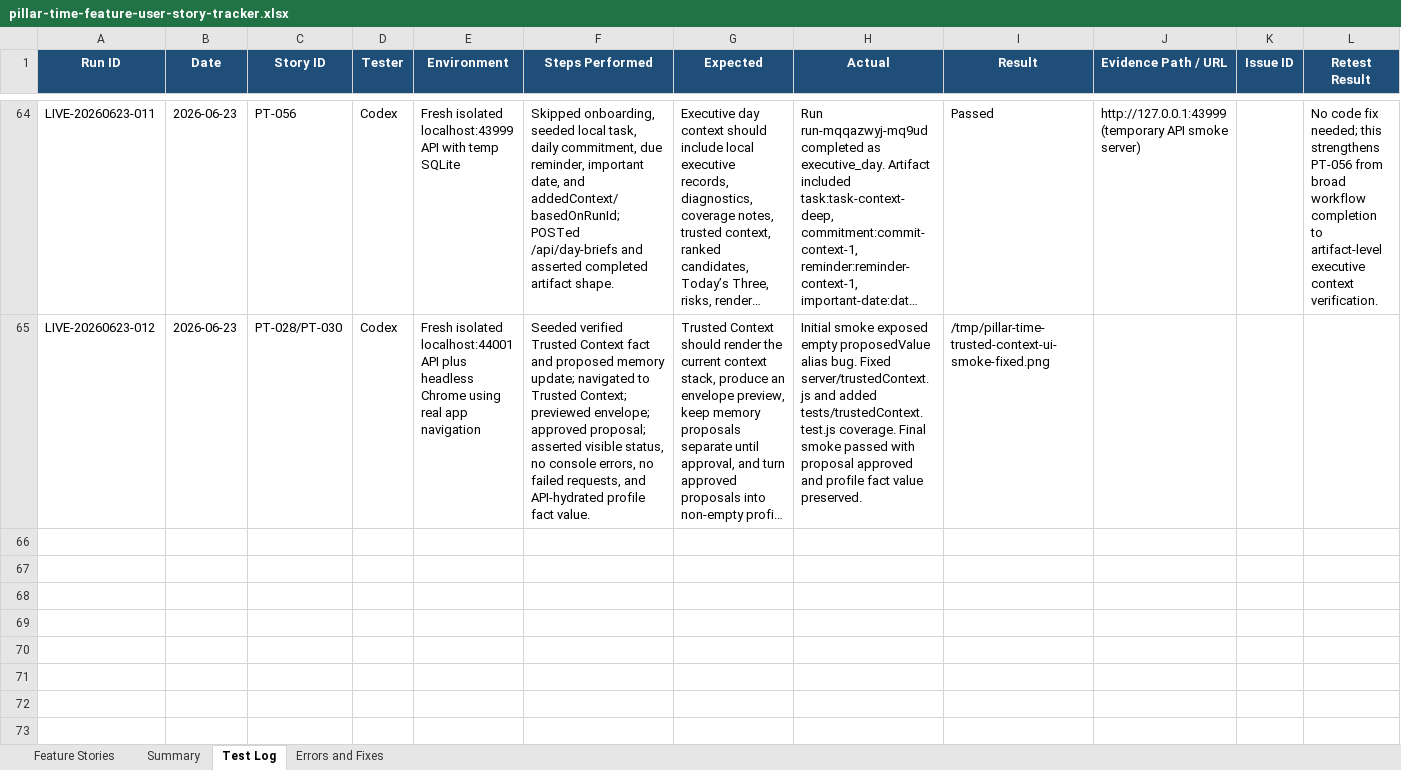
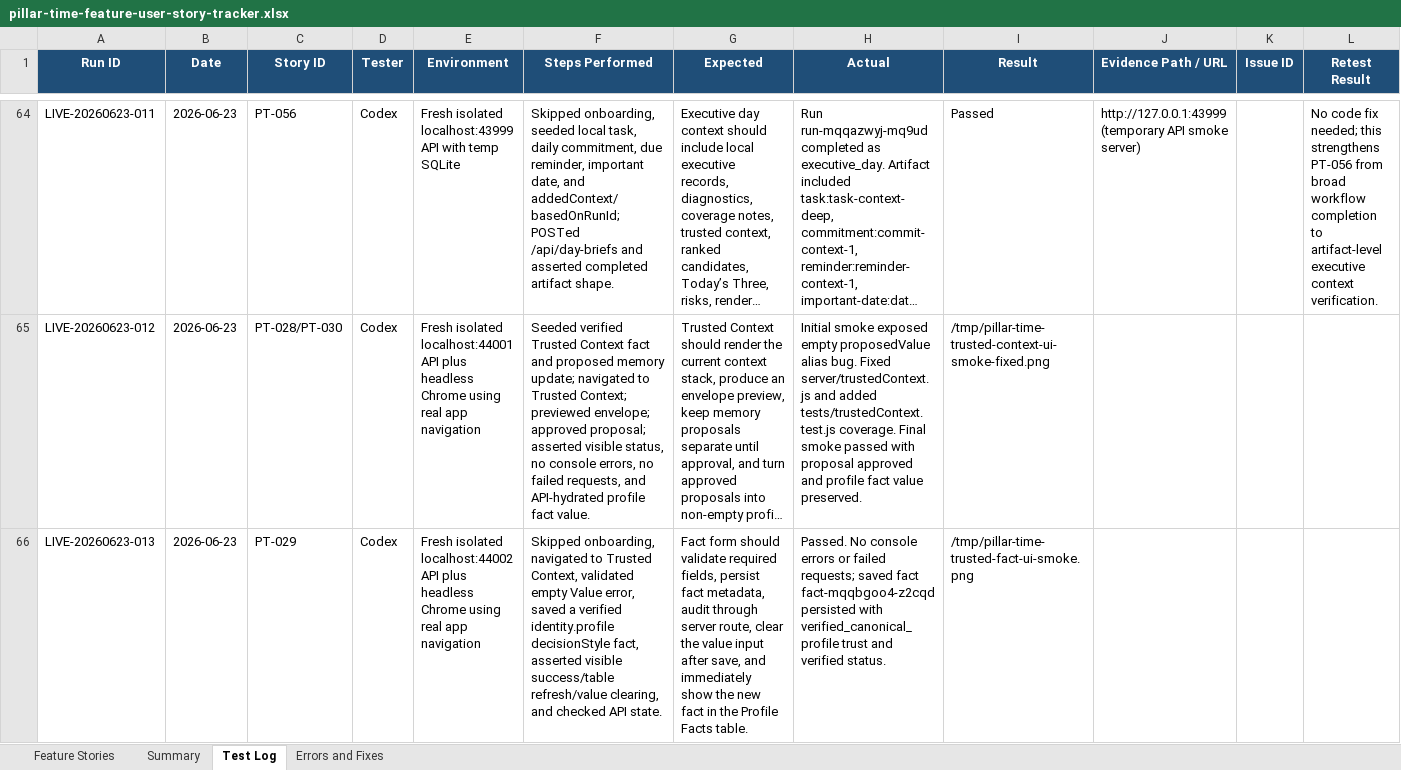
Before and after one commit to Transformation-Agency/pillar-time, an Excel workbook: docs/pillar-time-feature-user-story-tracker.xlsx, sheet Test Log, drawn as a sheet; only a part is shown, gaps mark what is left out; long unchanged cells end in …; values as stored, in another font and other column widths than the file's, no borders; the diff names each change by its address in the sheet, - before the commit and + after, or states it on an @@ line.

Commit message:
Record trusted context fact UI smoke

```diff
--- a/docs/pillar-time-feature-user-story-tracker.xlsx (sheet Test Log)
+++ b/docs/pillar-time-feature-user-story-tracker.xlsx (sheet Test Log)
+row 66: LIVE-20260623-013 | 2026-06-23 | PT-029 | Codex | Fresh isolated localhost:44002 API plus headless Chrome using real app navigation | Skipped onboarding, navigated to Trusted Context, validated empty Value error, saved a verified identity.profile decisionStyle fact, asserted visible success/table refresh/value clearing, and checked API state. | Fact form should validate required fields, persist fact metadata, audit through server route, clear the value input after save, and immediately show the new fact in the Profile Facts table. | Passed. No console errors or failed requests; saved fact fact-mqqbgoo4-z2cqd persisted with verified_canonical_profile trust and verified status. | /tmp/pillar-time-trusted-fact-ui-smoke.png
```
Also changed, not shown: sheet Summary, sheet Feature Stories.
